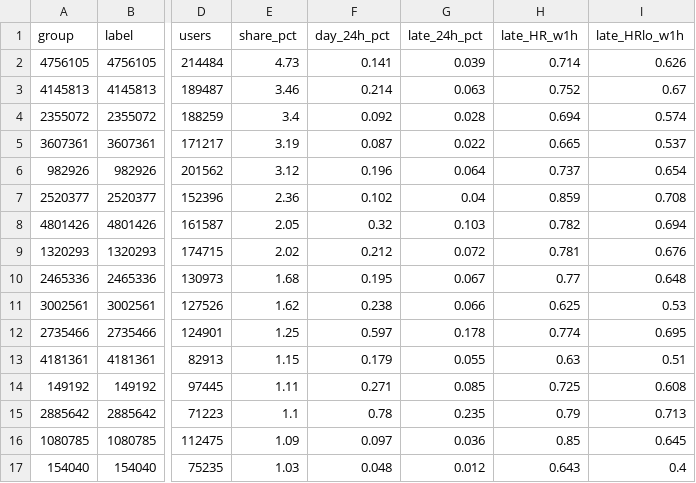
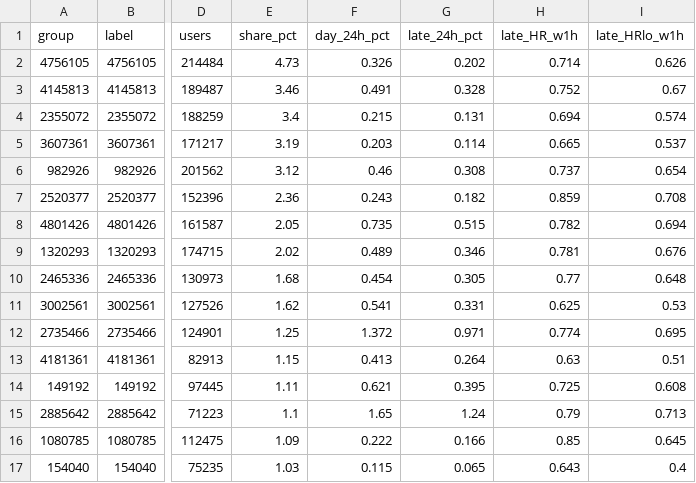
Before and after one commit to SJeffZhang/taobao-night-browsing, a CSV file: results/category_survival_summary_full.csv, drawn as a sheet; only a part is shown, gaps mark what is left out; the diff covers the shown part only; the diff names each change by its address in the sheet, - before the commit and + after, or states it on an @@ line.

```diff
--- a/results/category_survival_summary_full.csv
+++ b/results/category_survival_summary_full.csv
-F2 (day_24h_pct): 0.141
+F2 (day_24h_pct): 0.326
-G2 (late_24h_pct): 0.039
+G2 (late_24h_pct): 0.202
-F3 (day_24h_pct): 0.214
+F3 (day_24h_pct): 0.491
-G3 (late_24h_pct): 0.063
+G3 (late_24h_pct): 0.328
-F4 (day_24h_pct): 0.092
+F4 (day_24h_pct): 0.215
-G4 (late_24h_pct): 0.028
+G4 (late_24h_pct): 0.131
-F5 (day_24h_pct): 0.087
+F5 (day_24h_pct): 0.203
-G5 (late_24h_pct): 0.022
+G5 (late_24h_pct): 0.114
-F6 (day_24h_pct): 0.196
+F6 (day_24h_pct): 0.46
-G6 (late_24h_pct): 0.064
+G6 (late_24h_pct): 0.308
-F7 (day_24h_pct): 0.102
+F7 (day_24h_pct): 0.243
-G7 (late_24h_pct): 0.04
+G7 (late_24h_pct): 0.182
-F8 (day_24h_pct): 0.32
+F8 (day_24h_pct): 0.735
-G8 (late_24h_pct): 0.103
+G8 (late_24h_pct): 0.515
-F9 (day_24h_pct): 0.212
+F9 (day_24h_pct): 0.489
-G9 (late_24h_pct): 0.072
+G9 (late_24h_pct): 0.346
-F10 (day_24h_pct): 0.195
+F10 (day_24h_pct): 0.454
-G10 (late_24h_pct): 0.067
+G10 (late_24h_pct): 0.305
-F11 (day_24h_pct): 0.238
+F11 (day_24h_pct): 0.541
-G11 (late_24h_pct): 0.066
+G11 (late_24h_pct): 0.331
-F12 (day_24h_pct): 0.597
+F12 (day_24h_pct): 1.372
-G12 (late_24h_pct): 0.178
+G12 (late_24h_pct): 0.971
-F13 (day_24h_pct): 0.179
+F13 (day_24h_pct): 0.413
-G13 (late_24h_pct): 0.055
+G13 (late_24h_pct): 0.264
-F14 (day_24h_pct): 0.271
+F14 (day_24h_pct): 0.621
-G14 (late_24h_pct): 0.085
+G14 (late_24h_pct): 0.395
-F15 (day_24h_pct): 0.78
+F15 (day_24h_pct): 1.65
-G15 (late_24h_pct): 0.235
+G15 (late_24h_pct): 1.24
-F16 (day_24h_pct): 0.097
+F16 (day_24h_pct): 0.222
-G16 (late_24h_pct): 0.036
+G16 (late_24h_pct): 0.166
-F17 (day_24h_pct): 0.048
+F17 (day_24h_pct): 0.115
-G17 (late_24h_pct): 0.012
+G17 (late_24h_pct): 0.065
```
Also changed, not shown: 10 edited cells elsewhere in this file, 34 other files.
